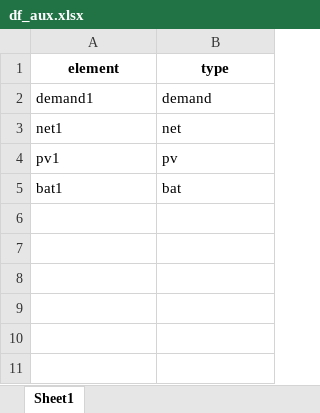
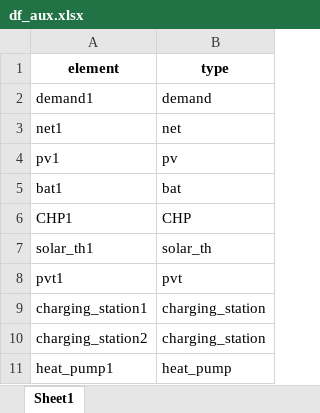
Before and after one commit to christianLeomil/masterthesis, an Excel workbook: output/df_aux.xlsx, sheet Sheet1, drawn as a sheet; values as stored, in another font and other column widths than the file's, no borders; the diff names each change by its address in the sheet, - before the commit and + after, or states it on an @@ line.

```diff
--- a/output/df_aux.xlsx (sheet Sheet1)
+++ b/output/df_aux.xlsx (sheet Sheet1)
+row 6: CHP1 | CHP
+row 7: solar_th1 | solar_th
+row 8: pvt1 | pvt
+row 9: charging_station1 | charging_station
+row 10: charging_station2 | charging_station
+row 11: heat_pump1 | heat_pump
```
Also changed, not shown: output/df_con_electric.xlsx, output/df_con_thermal.xlsx, 13 other files.
